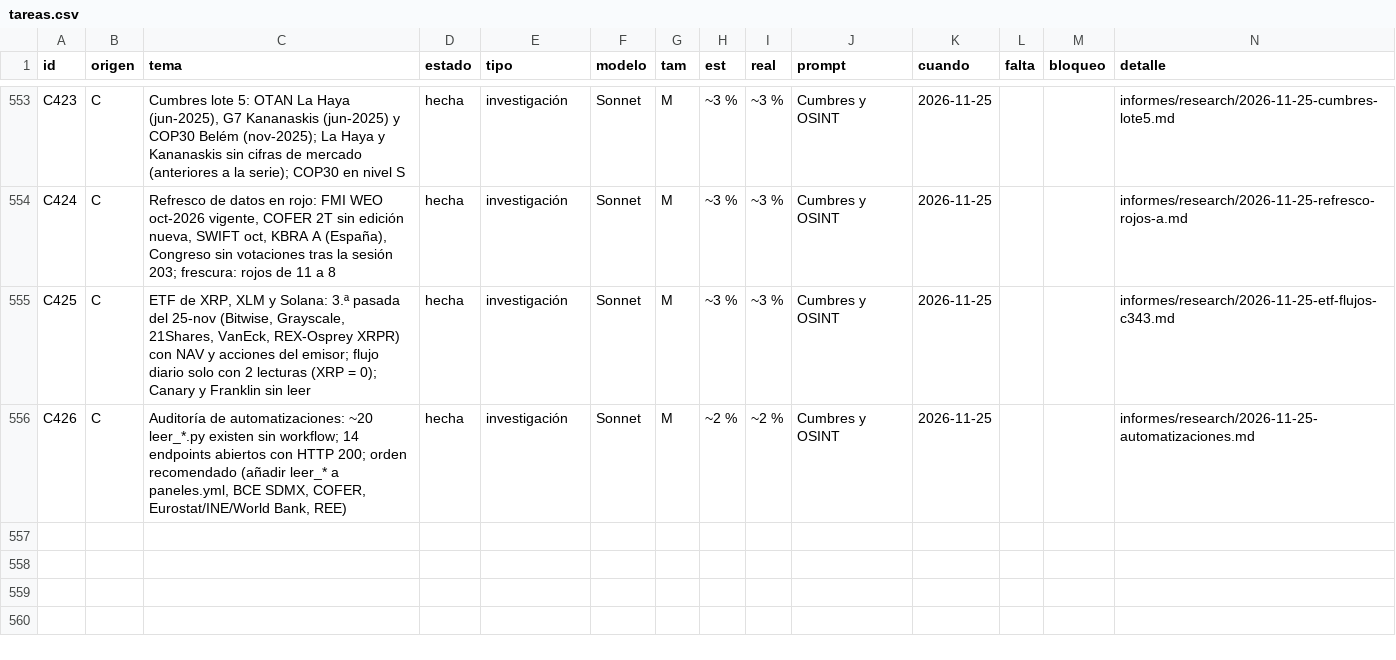
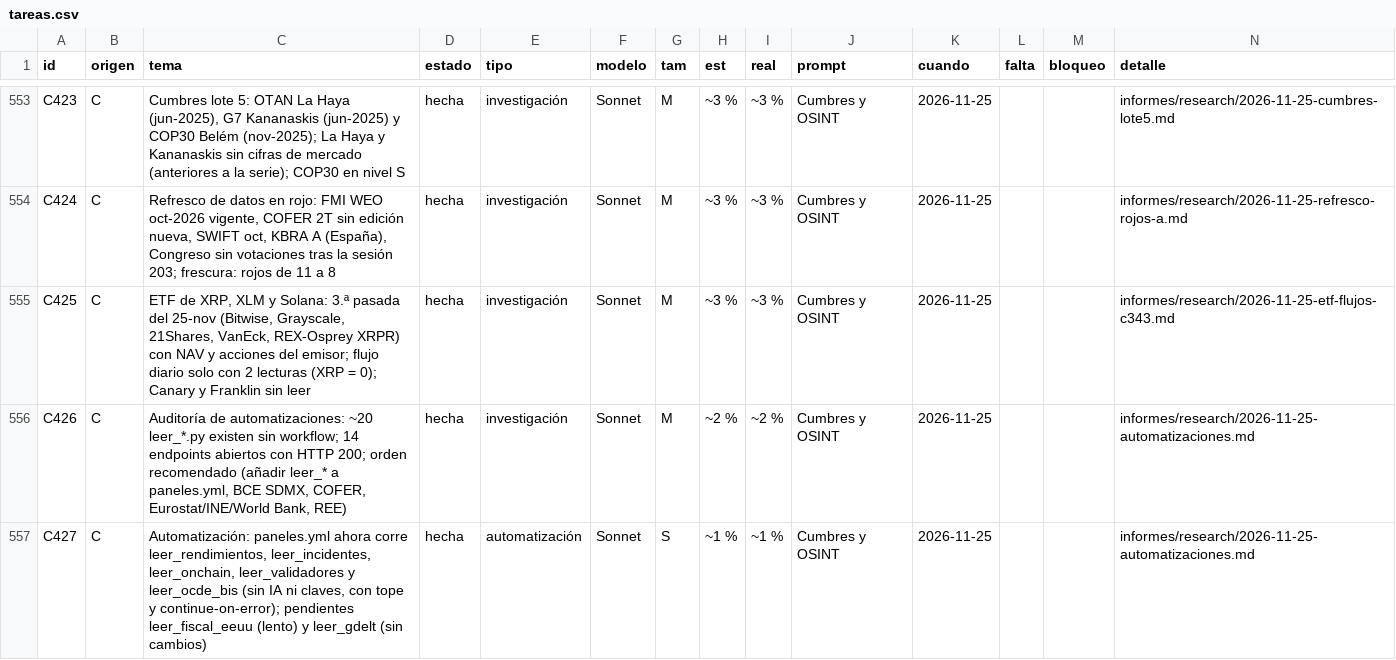
Before and after one commit to joeldragonball-jpg/requirements.txt, a CSV file: research/tareas.csv, drawn as a sheet; only a part is shown, gaps mark what is left out; the diff names each change by its address in the sheet, - before the commit and + after, or states it on an @@ line.

```diff
--- a/research/tareas.csv
+++ b/research/tareas.csv
+row 557: C427 | C | Automatización: paneles.yml ahora corre leer_rendimientos, leer_incidentes, leer_onchain, leer_validadores y leer_ocde_bis (sin IA ni claves, con tope y continue-on-error); pendientes leer_fiscal_eeuu (lento) y leer_gdelt (sin cambios) | hecha | automatización | Sonnet | S | ~1 % | ~1 % | Cumbres y OSINT | 2026-11-25 |  |  | informes/research/2026-11-25-automatizaciones.md
```
Also changed, not shown: 12 other files.
